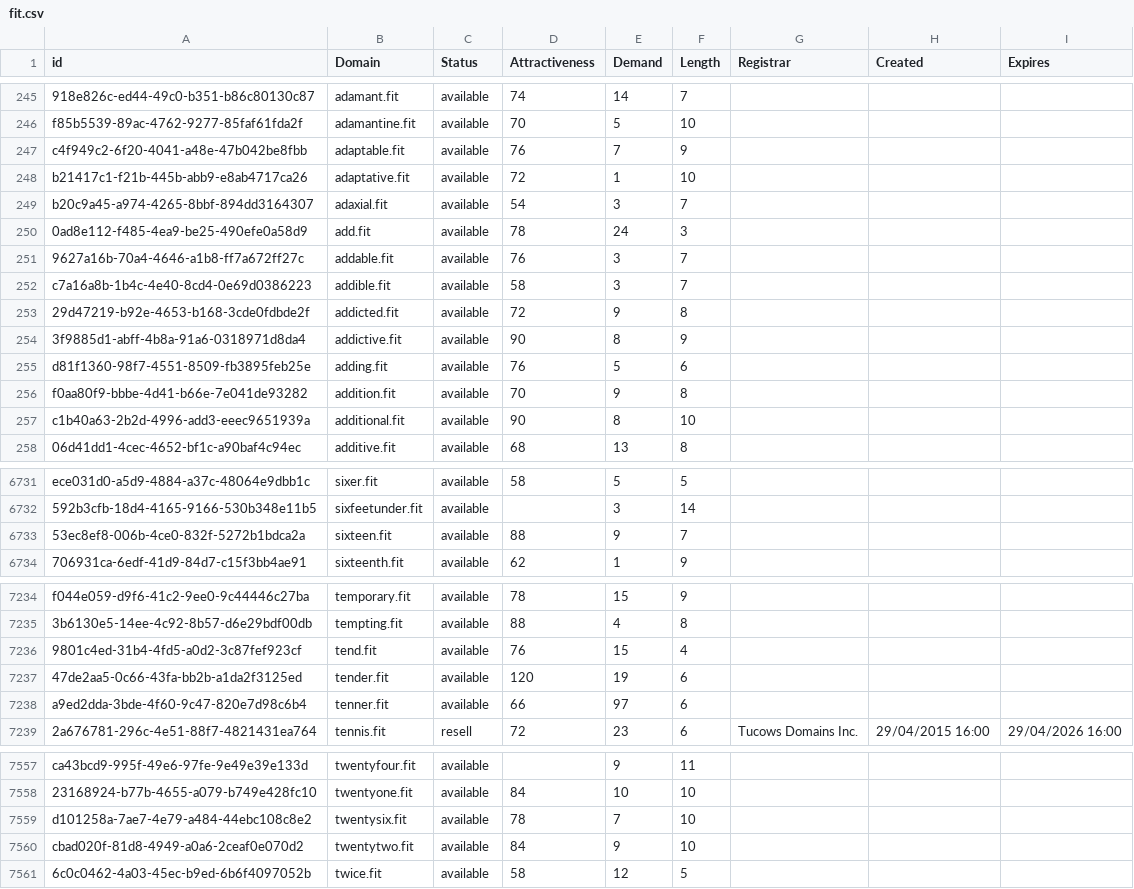
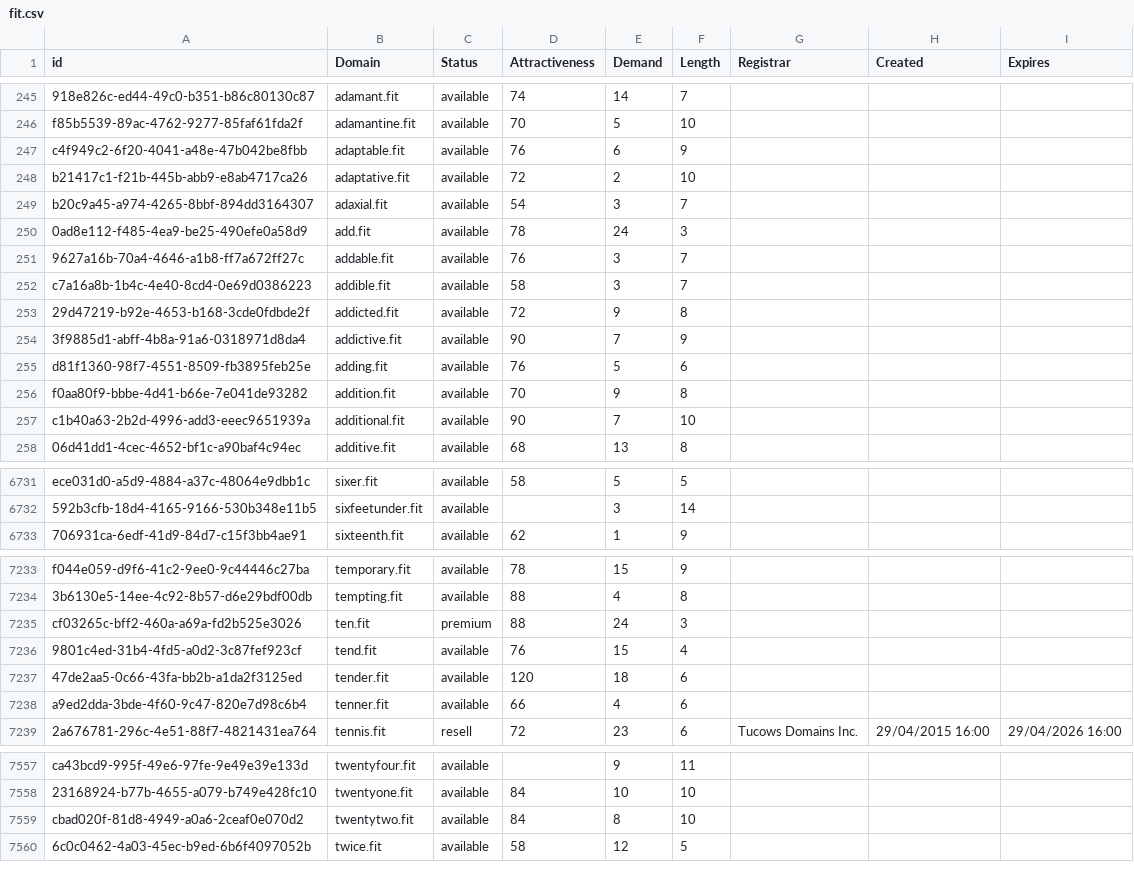
Before and after one commit to UniqueDomains/fit-oneword-domains, a CSV file: fit.csv, drawn as a sheet; only a part is shown, gaps mark what is left out; removed rows and columns are numbered as before the commit, all else as after; the diff covers the shown part only; the diff names each change by its address in the sheet, - before the commit and + after, or states it on an @@ line.

Commit message:
Domains update

```diff
--- a/fit.csv
+++ b/fit.csv
-E247 (Demand): 7
+E247 (Demand): 6
-E248 (Demand): 1
+E248 (Demand): 2
-E254 (Demand): 8
+E254 (Demand): 7
-E257 (Demand): 8
+E257 (Demand): 7
-row 6733: 53ec8ef8-006b-4ce0-832f-5272b1bdca2a | sixteen.fit | available | 88 | 9 | 7
+row 7235: cf03265c-bff2-460a-a69a-fd2b525e3026 | ten.fit | premium | 88 | 24 | 3
-E7237 (Demand): 19
+E7237 (Demand): 18
-E7238 (Demand): 97
+E7238 (Demand): 4
-row 7559: d101258a-7ae7-4e79-a484-44ebc108c8e2 | twentysix.fit | available | 78 | 7 | 10
-E7559 (Demand): 9
+E7559 (Demand): 8
```
Also changed, not shown: 60 edited cells elsewhere in this file, 2 other files.
